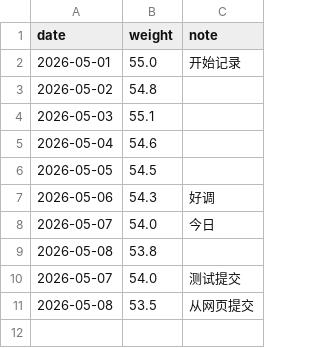
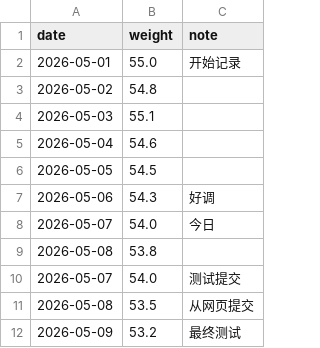
Before and after one commit to yumeAlexLee/weight_xmt, a CSV file: data/weight.csv, drawn as a sheet.

Commit message:
add weight: 2026-05-09 53.2kg

```diff
--- a/data/weight.csv
+++ b/data/weight.csv
@@ -11 +11,2 @@ date,weight,note
 2026-05-08,53.5,从网页提交
+2026-05-09,53.2,最终测试
```
